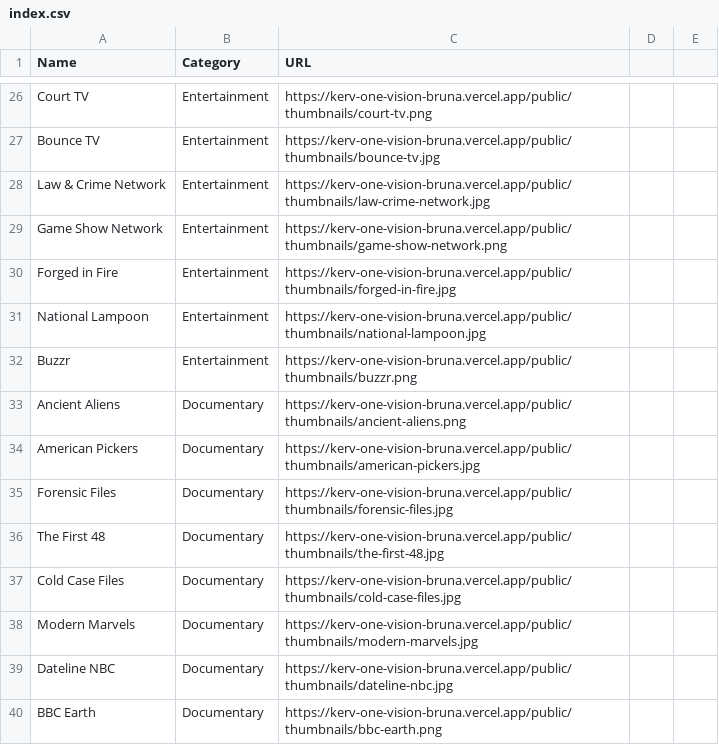
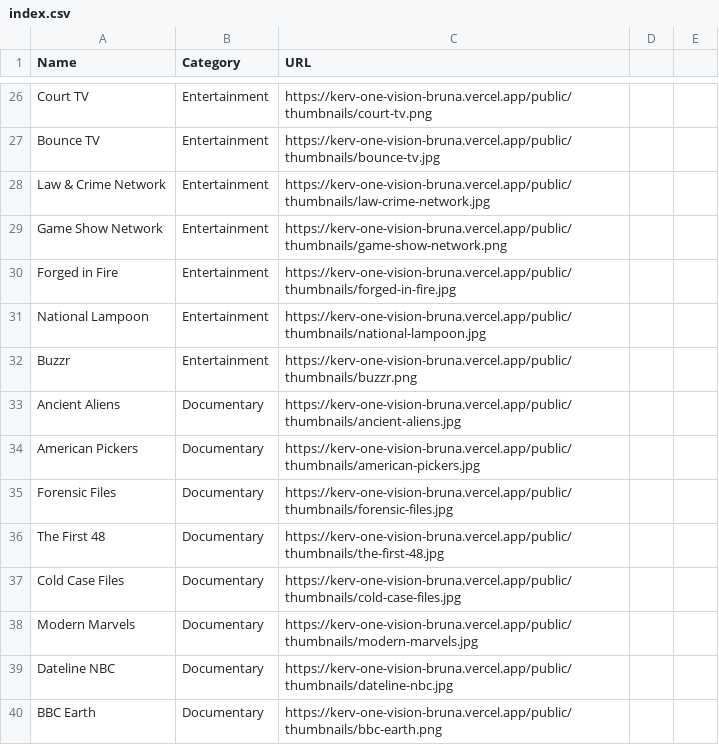
Before and after one commit to bruna875/bruna-personal-workspace, a CSV file: public/thumbnails/index.csv, drawn as a sheet; only a part is shown, gaps mark what is left out.

Commit message:
Replace Ancient Aliens thumbnail

```diff
--- a/public/thumbnails/index.csv
+++ b/public/thumbnails/index.csv
@@ -32,3 +32,3 @@ Name,Category,URL
 "Buzzr","Entertainment","https://kerv-one-vision-bruna.vercel.app/public/thumbnails/buzzr.png"
-"Ancient Aliens","Documentary","https://kerv-one-vision-bruna.vercel.app/public/thumbnails/ancient-aliens.png"
+"Ancient Aliens","Documentary","https://kerv-one-vision-bruna.vercel.app/public/thumbnails/ancient-aliens.jpg"
 "American Pickers","Documentary","https://kerv-one-vision-bruna.vercel.app/public/thumbnails/american-pickers.jpg"
```
Also changed, not shown: 2 other files.
